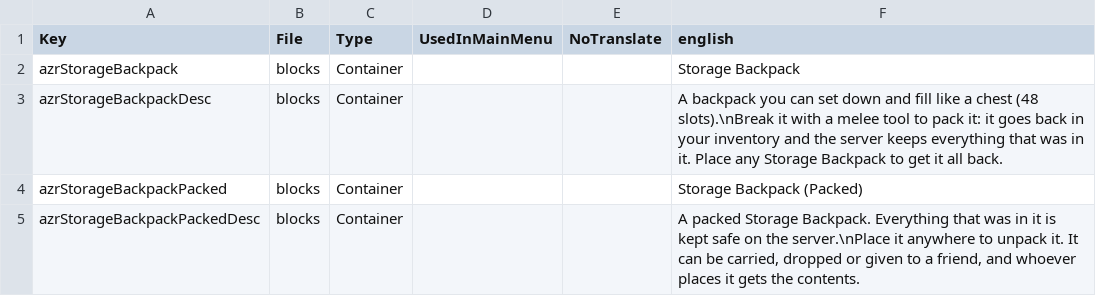
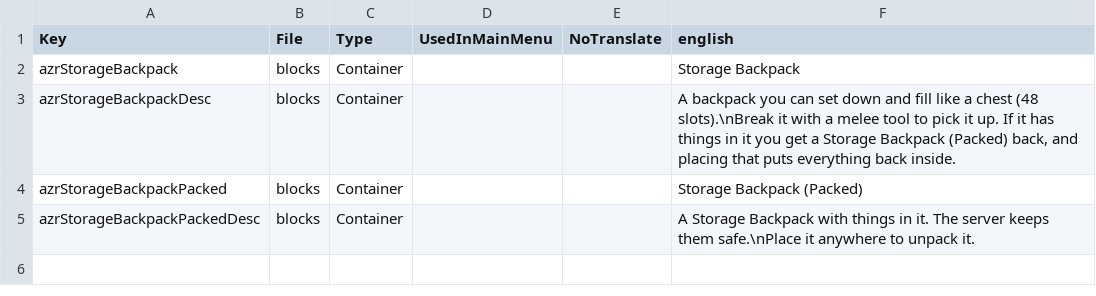
Before and after one commit to AzraelGodKing/7d2d_mods, a CSV file: StorageBackpack/mod/Config/Localization.csv, drawn as a sheet.

Commit message:
Storage Backpack 1.0.4: full backpacks return to the inventory as Packed (#74)

```diff
--- a/StorageBackpack/mod/Config/Localization.csv
+++ b/StorageBackpack/mod/Config/Localization.csv
@@ -2,4 +2,4 @@ Key,File,Type,UsedInMainMenu,NoTranslate,english
 azrStorageBackpack,blocks,Container,,,Storage Backpack
-azrStorageBackpackDesc,blocks,Container,,,"A backpack you can set down and fill like a chest (48 slots).\nBreak it with a melee tool to pack it: it goes back in your inventory and the server keeps everything that was in it. Place any Storage Backpack to get it all back."
+azrStorageBackpackDesc,blocks,Container,,,"A backpack you can set down and fill like a chest (48 slots).\nBreak it with a melee tool to pick it up. If it has things in it you get a Storage Backpack (Packed) back, and placing that puts everything back inside."
 azrStorageBackpackPacked,blocks,Container,,,Storage Backpack (Packed)
-azrStorageBackpackPackedDesc,blocks,Container,,,"A packed Storage Backpack. Everything that was in it is kept safe on the server.\nPlace it anywhere to unpack it. It can be carried, dropped or given to a friend, and whoever places it gets the contents."
+azrStorageBackpackPackedDesc,blocks,Container,,,"A Storage Backpack with things in it. The server keeps them safe.\nPlace it anywhere to unpack it."
```
Also changed, not shown: 6 other files.
